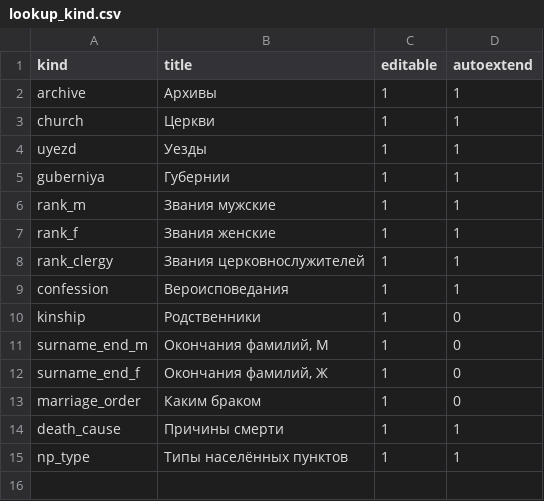
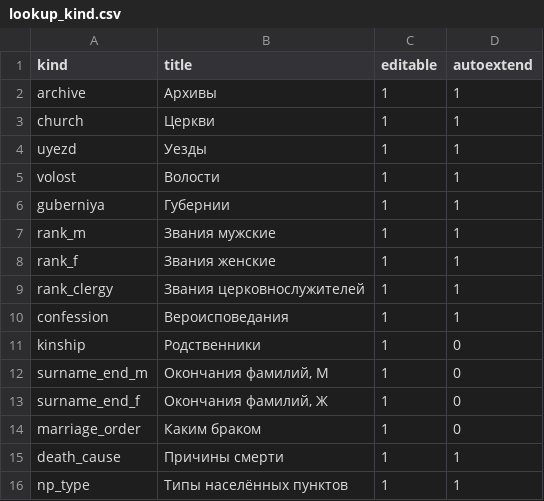
Before and after one commit to mikhailsharov-arch/GenMetric, a CSV file: db/seed/lookup_kind.csv, drawn as a sheet; the diff names each change by its address in the sheet, - before the commit and + after, or states it on an @@ line.

```diff
--- a/db/seed/lookup_kind.csv
+++ b/db/seed/lookup_kind.csv
+row 5: volost | Волости | 1 | 1
```
Also changed, not shown: 37 other files.
